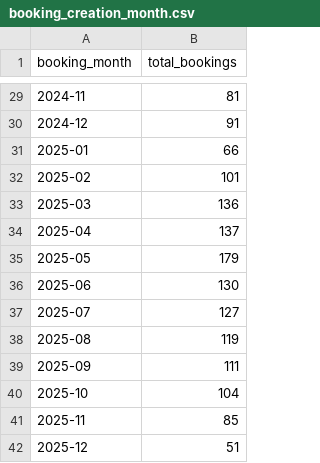
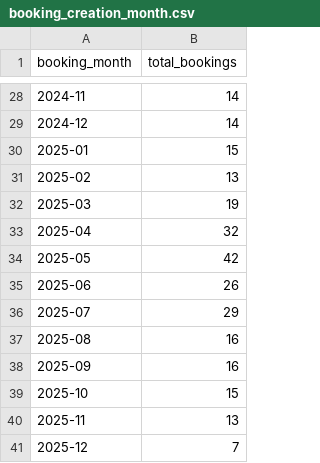
Before and after one commit to devitne9/hotel-revenue-analytics, a CSV file: reports/booking_creation_month.csv, drawn as a sheet; only a part is shown, gaps mark what is left out; the diff covers the shown part only.

```diff
--- a/reports/booking_creation_month.csv
+++ b/reports/booking_creation_month.csv
@@ -29,14 +28,14 @@ booking_month,total_bookings
-2024-11,81
-2024-12,91
-2025-01,66
-2025-02,101
-2025-03,136
-2025-04,137
-2025-05,179
-2025-06,130
-2025-07,127
-2025-08,119
-2025-09,111
-2025-10,104
-2025-11,85
-2025-12,51
+2024-11,14
+2024-12,14
+2025-01,15
+2025-02,13
+2025-03,19
+2025-04,32
+2025-05,42
+2025-06,26
+2025-07,29
+2025-08,16
+2025-09,16
+2025-10,15
+2025-11,13
+2025-12,7
```
Also changed, not shown: 1 removed row and 26 edited cells elsewhere in this file, reports/calendar_month_performance.csv, reports/monthly_performance.csv, 35 other files.
